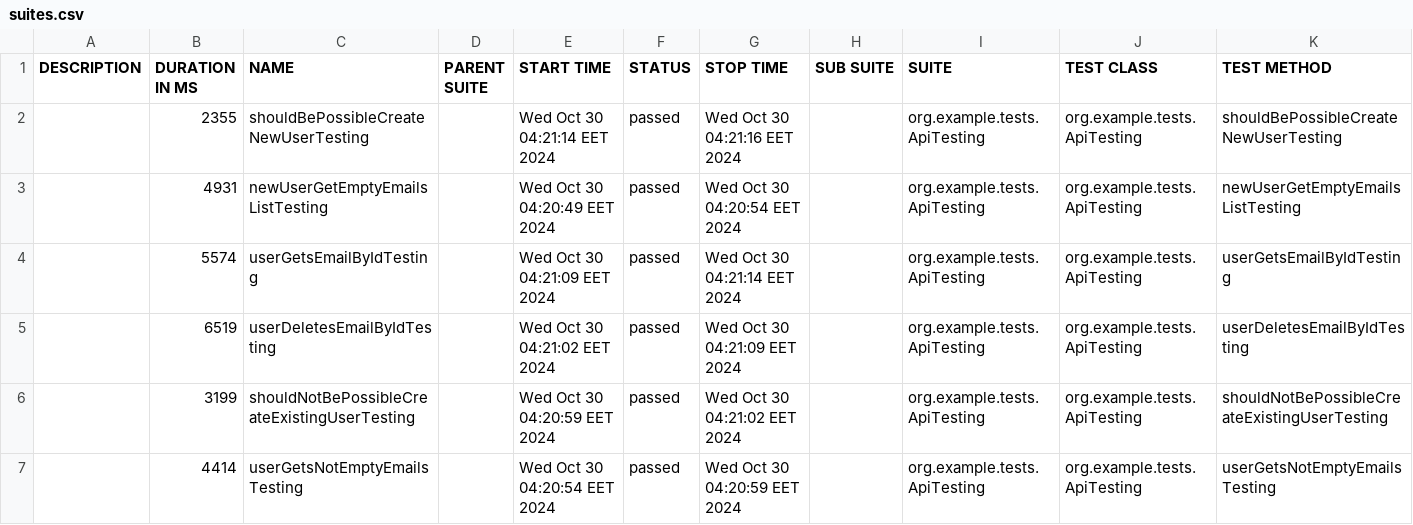
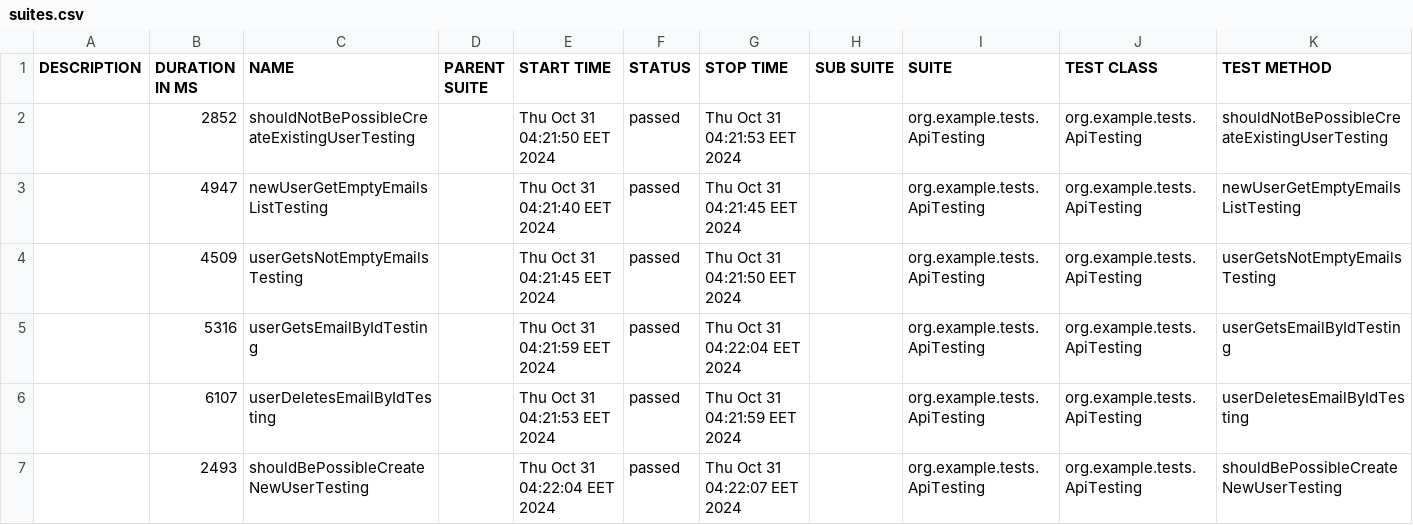
Before and after one commit to sergiy-bloshchenko-personal/compasswayTask, a CSV file: apitesting/data/suites.csv, drawn as a sheet.

```diff
--- a/apitesting/data/suites.csv
+++ b/apitesting/data/suites.csv
@@ -1,7 +1,7 @@
 "DESCRIPTION","DURATION IN MS","NAME","PARENT SUITE","START TIME","STATUS","STOP TIME","SUB SUITE","SUITE","TEST CLASS","TEST METHOD"
-"","2355","shouldBePossibleCreateNewUserTesting","","Wed Oct 30 04:21:14 EET 2024","passed","Wed Oct 30 04:21:16 EET 2024","","org.example.tests.ApiTesting","org.example.tests.ApiTesting","shouldBePossibleCreateNewUserTesting"
-"","4931","newUserGetEmptyEmailsListTesting","","Wed Oct 30 04:20:49 EET 2024","passed","Wed Oct 30 04:20:54 EET 2024","","org.example.tests.ApiTesting","org.example.tests.ApiTesting","newUserGetEmptyEmailsListTesting"
-"","5574","userGetsEmailByIdTesting","","Wed Oct 30 04:21:09 EET 2024","passed","Wed Oct 30 04:21:14 EET 2024","","org.example.tests.ApiTesting","org.example.tests.ApiTesting","userGetsEmailByIdTesting"
-"","6519","userDeletesEmailByIdTesting","","Wed Oct 30 04:21:02 EET 2024","passed","Wed Oct 30 04:21:09 EET 2024","","org.example.tests.ApiTesting","org.example.tests.ApiTesting","userDeletesEmailByIdTesting"
-"","3199","shouldNotBePossibleCreateExistingUserTesting","","Wed Oct 30 04:20:59 EET 2024","passed","Wed Oct 30 04:21:02 EET 2024","","org.example.tests.ApiTesting","org.example.tests.ApiTesting","shouldNotBePossibleCreateExistingUserTesting"
-"","4414","userGetsNotEmptyEmailsTesting","","Wed Oct 30 04:20:54 EET 2024","passed","Wed Oct 30 04:20:59 EET 2024","","org.example.tests.ApiTesting","org.example.tests.ApiTesting","userGetsNotEmptyEmailsTesting"
+"","2852","shouldNotBePossibleCreateExistingUserTesting","","Thu Oct 31 04:21:50 EET 2024","passed","Thu Oct 31 04:21:53 EET 2024","","org.example.tests.ApiTesting","org.example.tests.ApiTesting","shouldNotBePossibleCreateExistingUserTesting"
+"","4947","newUserGetEmptyEmailsListTesting","","Thu Oct 31 04:21:40 EET 2024","passed","Thu Oct 31 04:21:45 EET 2024","","org.example.tests.ApiTesting","org.example.tests.ApiTesting","newUserGetEmptyEmailsListTesting"
+"","4509","userGetsNotEmptyEmailsTesting","","Thu Oct 31 04:21:45 EET 2024","passed","Thu Oct 31 04:21:50 EET 2024","","org.example.tests.ApiTesting","org.example.tests.ApiTesting","userGetsNotEmptyEmailsTesting"
+"","5316","userGetsEmailByIdTesting","","Thu Oct 31 04:21:59 EET 2024","passed","Thu Oct 31 04:22:04 EET 2024","","org.example.tests.ApiTesting","org.example.tests.ApiTesting","userGetsEmailByIdTesting"
+"","6107","userDeletesEmailByIdTesting","","Thu Oct 31 04:21:53 EET 2024","passed","Thu Oct 31 04:21:59 EET 2024","","org.example.tests.ApiTesting","org.example.tests.ApiTesting","userDeletesEmailByIdTesting"
+"","2493","shouldBePossibleCreateNewUserTesting","","Thu Oct 31 04:22:04 EET 2024","passed","Thu Oct 31 04:22:07 EET 2024","","org.example.tests.ApiTesting","org.example.tests.ApiTesting","shouldBePossibleCreateNewUserTesting"
```
Also changed, not shown: apitesting/data/behaviors.csv, 21 other files.
